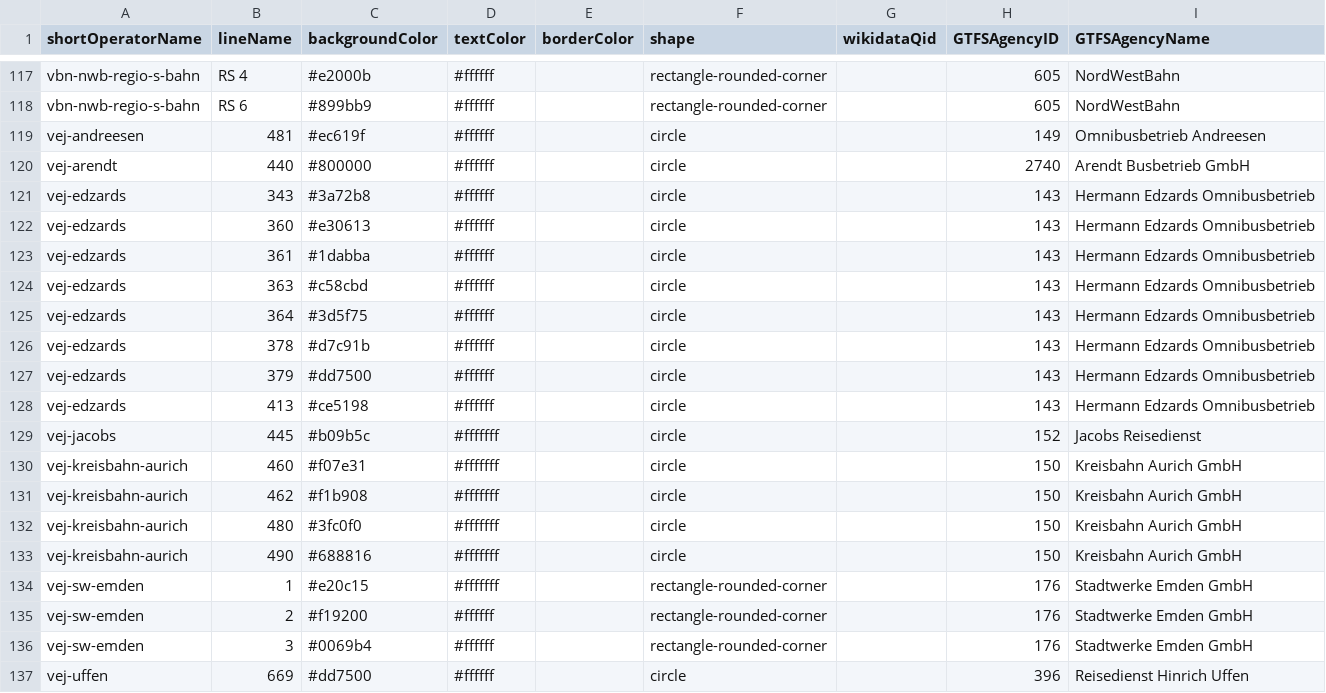
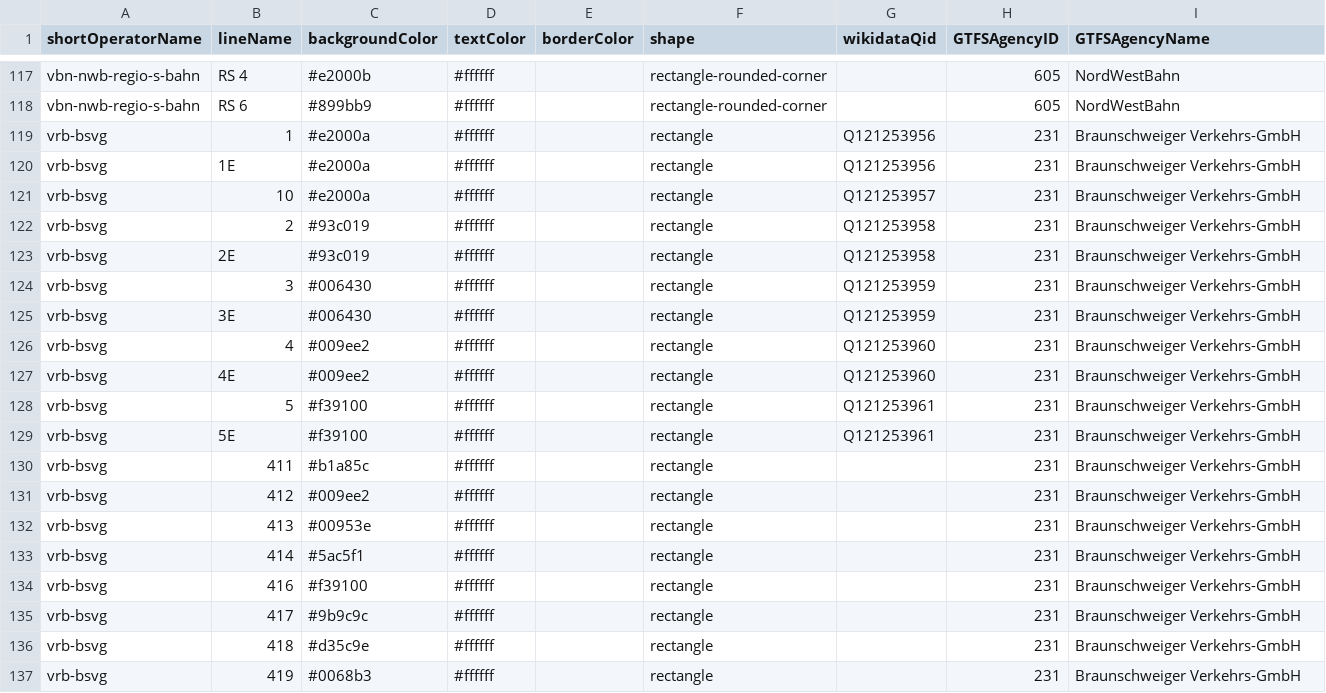
Before and after one commit to Traewelling/line-colors, a CSV file: line-colors-VBN.csv, drawn as a sheet; only a part is shown, gaps mark what is left out; the shorter side is filled out with more unchanged rows; the diff covers the shown part only; the diff names each change by its address in the sheet, - before the commit and + after, or states it on an @@ line.

Commit message:
fix: adapt to correct DELFI-formatting
- fixes 7 f in white hex
- moves VEJ-entries from VBN to DELFI (as per change 2026-08)

```diff
--- a/line-colors-VBN.csv
+++ b/line-colors-VBN.csv
-row 119: vej-andreesen | 481 | #ec619f | #ffffff |  | circle |  | 149 | Omnibusbetrieb Andreesen
-row 120: vej-arendt | 440 | #800000 | #ffffff |  | circle |  | 2740 | Arendt Busbetrieb GmbH
-row 121: vej-edzards | 343 | #3a72b8 | #ffffff |  | circle |  | 143 | Hermann Edzards Omnibusbetrieb
-row 122: vej-edzards | 360 | #e30613 | #ffffff |  | circle |  | 143 | Hermann Edzards Omnibusbetrieb
-row 123: vej-edzards | 361 | #1dabba | #ffffff |  | circle |  | 143 | Hermann Edzards Omnibusbetrieb
-row 124: vej-edzards | 363 | #c58cbd | #ffffff |  | circle |  | 143 | Hermann Edzards Omnibusbetrieb
-row 125: vej-edzards | 364 | #3d5f75 | #ffffff |  | circle |  | 143 | Hermann Edzards Omnibusbetrieb
-row 126: vej-edzards | 378 | #d7c91b | #ffffff |  | circle |  | 143 | Hermann Edzards Omnibusbetrieb
-row 127: vej-edzards | 379 | #dd7500 | #ffffff |  | circle |  | 143 | Hermann Edzards Omnibusbetrieb
-row 128: vej-edzards | 413 | #ce5198 | #ffffff |  | circle |  | 143 | Hermann Edzards Omnibusbetrieb
-row 129: vej-jacobs | 445 | #b09b5c | #fffffff |  | circle |  | 152 | Jacobs Reisedienst
-row 130: vej-kreisbahn-aurich | 460 | #f07e31 | #fffffff |  | circle |  | 150 | Kreisbahn Aurich GmbH
-row 131: vej-kreisbahn-aurich | 462 | #f1b908 | #fffffff |  | circle |  | 150 | Kreisbahn Aurich GmbH
-row 132: vej-kreisbahn-aurich | 480 | #3fc0f0 | #fffffff |  | circle |  | 150 | Kreisbahn Aurich GmbH
-row 133: vej-kreisbahn-aurich | 490 | #688816 | #fffffff |  | circle |  | 150 | Kreisbahn Aurich GmbH
-row 134: vej-sw-emden | 1 | #e20c15 | #fffffff |  | rectangle-rounded-corner |  | 176 | Stadtwerke Emden GmbH
-row 135: vej-sw-emden | 2 | #f19200 | #ffffff |  | rectangle-rounded-corner |  | 176 | Stadtwerke Emden GmbH
-row 136: vej-sw-emden | 3 | #0069b4 | #ffffff |  | rectangle-rounded-corner |  | 176 | Stadtwerke Emden GmbH
-row 137: vej-uffen | 669 | #dd7500 | #ffffff |  | circle |  | 396 | Reisedienst Hinrich Uffen
```
Also changed, not shown: 9 removed rows elsewhere in this file, 1 other file.
